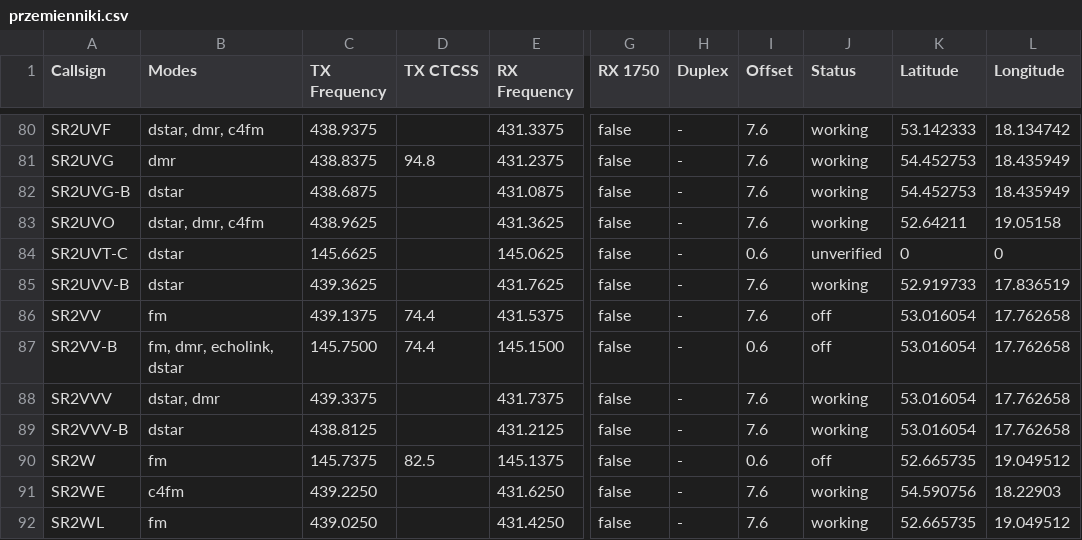
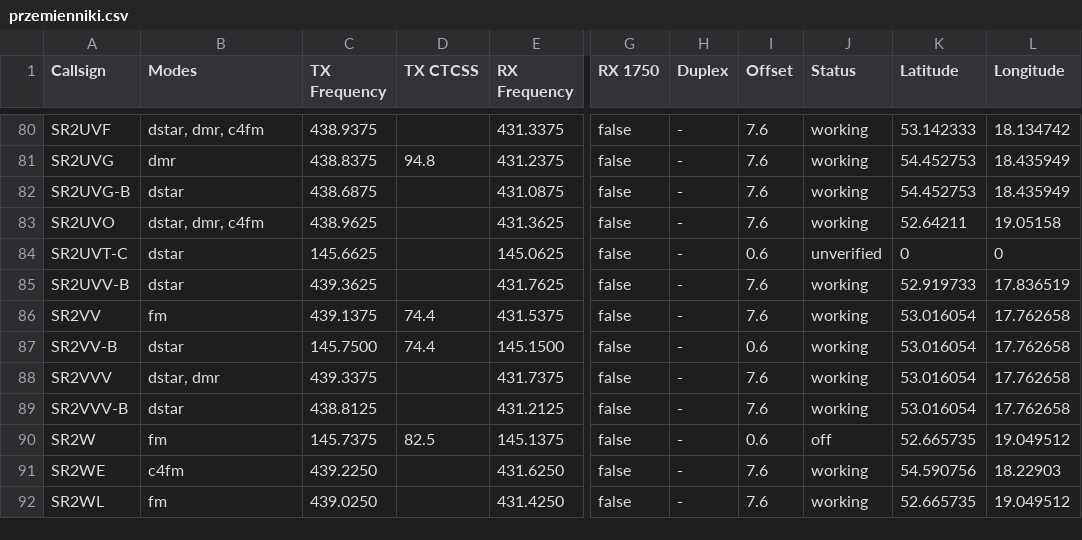
Before and after one commit to przemienniki/baza-przemiennikow, a CSV file: przemienniki.csv, drawn as a sheet; only a part is shown, gaps mark what is left out; the diff names each change by its address in the sheet, - before the commit and + after, or states it on an @@ line.

```diff
--- a/przemienniki.csv
+++ b/przemienniki.csv
-J86:J87 (Status): off
+J86:J87 (Status): working
-B87 (Modes): fm, dmr, echolink, dstar
+B87 (Modes): dstar
```
Also changed, not shown: przemienniki-chirp.csv, 1 other file.
